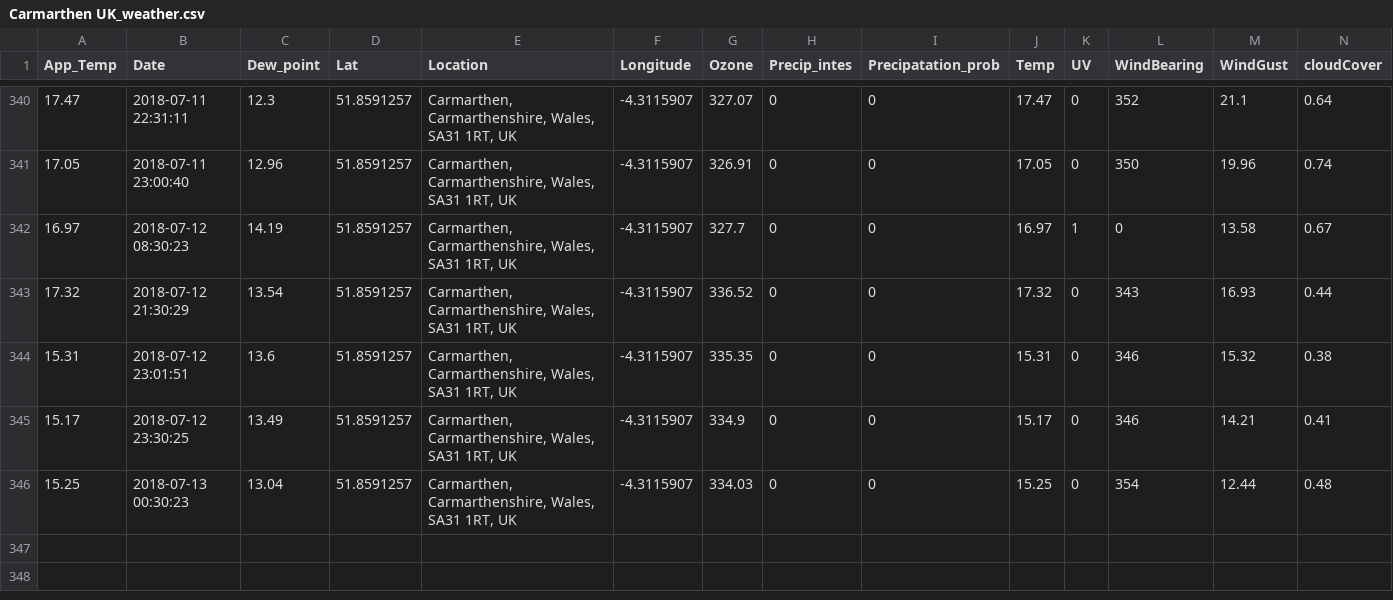
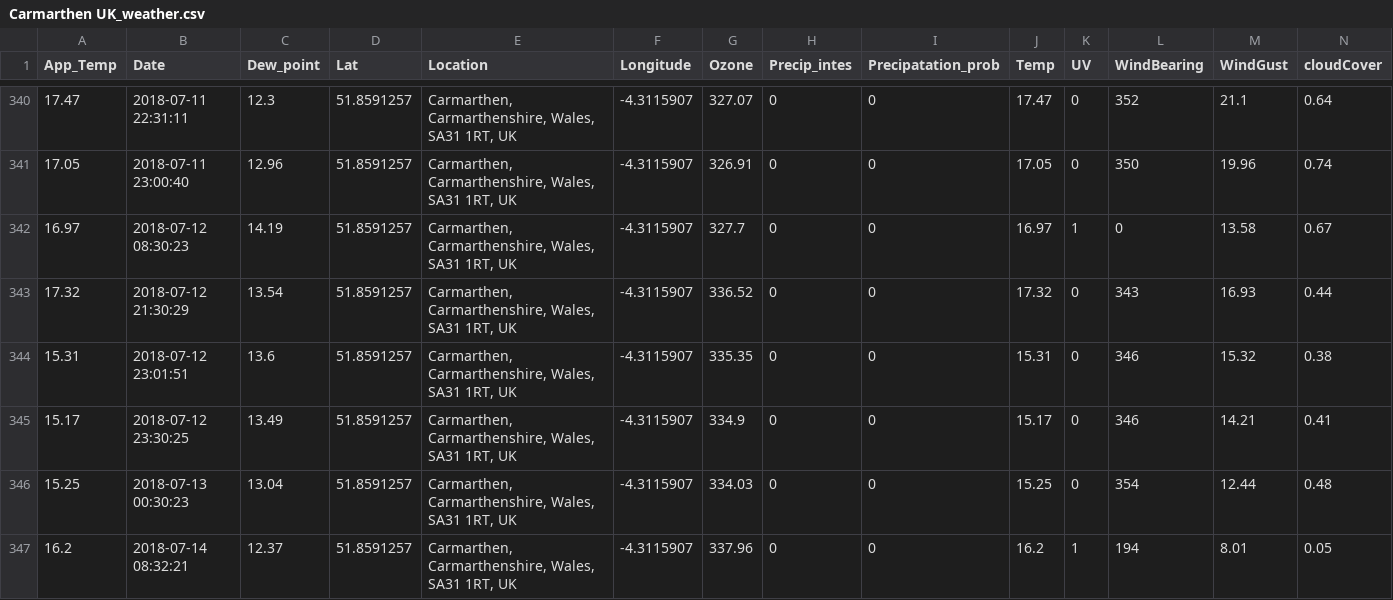
Before and after one commit to Jamespage6978/Projects, a CSV file: API_attempt/data/Carmarthen UK_weather.csv, drawn as a sheet; only a part is shown, gaps mark what is left out; rows hold the shown columns only; the diff names each change by its address in the sheet, - before the commit and + after, or states it on an @@ line.

```diff
--- a/API_attempt/data/Carmarthen UK_weather.csv
+++ b/API_attempt/data/Carmarthen UK_weather.csv
+row 347: 16.2 | 2018-07-14 08:32:21 | 12.37 | 51.8591257 | Carmarthen, Carmarthenshire, Wales, SA31 1RT, UK | -4.3115907 | 337.96 | 0 | 0 | 16.2 | 1 | 194 | 8.01 | 0.05
```
Also changed, not shown: API_attempt/data/Halesowen UK_weather.csv, API_attempt/data/London UK_weather.csv, 1 other file.
